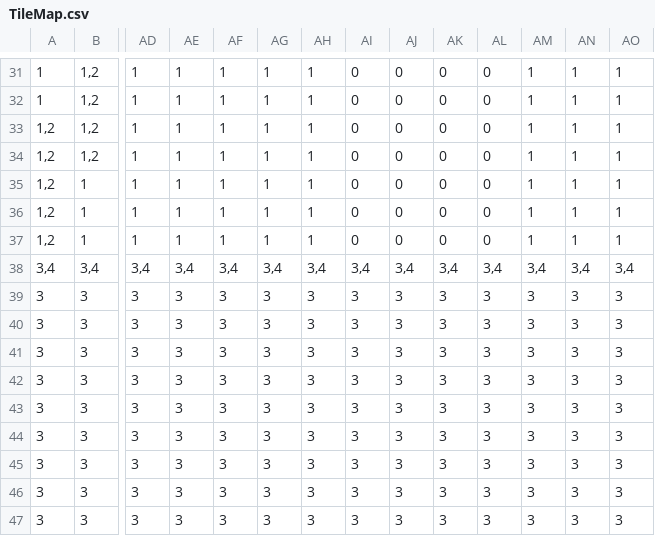
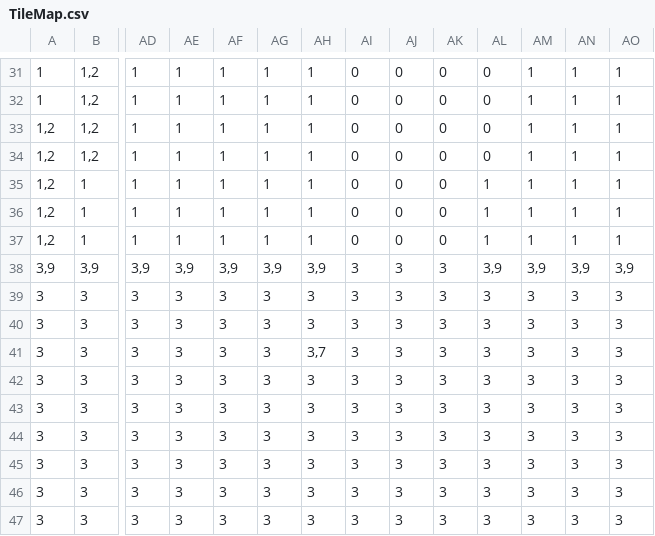
Before and after one commit to PierreLeFevre/before-winter, a CSV file: TileMap.csv, drawn as a sheet; only a part is shown, gaps mark what is left out; removed rows and columns are numbered as before the commit, all else as after; rows hold the shown columns only; the diff names each change by its address in the sheet, - before the commit and + after, or states it on an @@ line.

Commit message:
Improved dynamic tile transistion
Added support for Anyting -> Water
NO NEED FOR WATER_TOP ETC. ANYMORE!!

```diff
--- a/TileMap.csv
+++ b/TileMap.csv
-AL35:AL37: 0
+AL35:AL37: 1
-row 38: 3,4 | 3,4 | 3,4 | 3,4 | 3,4 | 3,4 | 3,4 | 3,4 | 3,4 | 3,4 | 3,4 | 3,4 | 3,4 | 3,4
+row 38: 3,9 | 3,9 | 3,9 | 3,9 | 3,9 | 3,9 | 3,9 | 3 | 3 | 3 | 3,9 | 3,9 | 3,9 | 3,9
-AH41: 3
+AH41: 3,7
```
Also changed, not shown: 6 other files.
